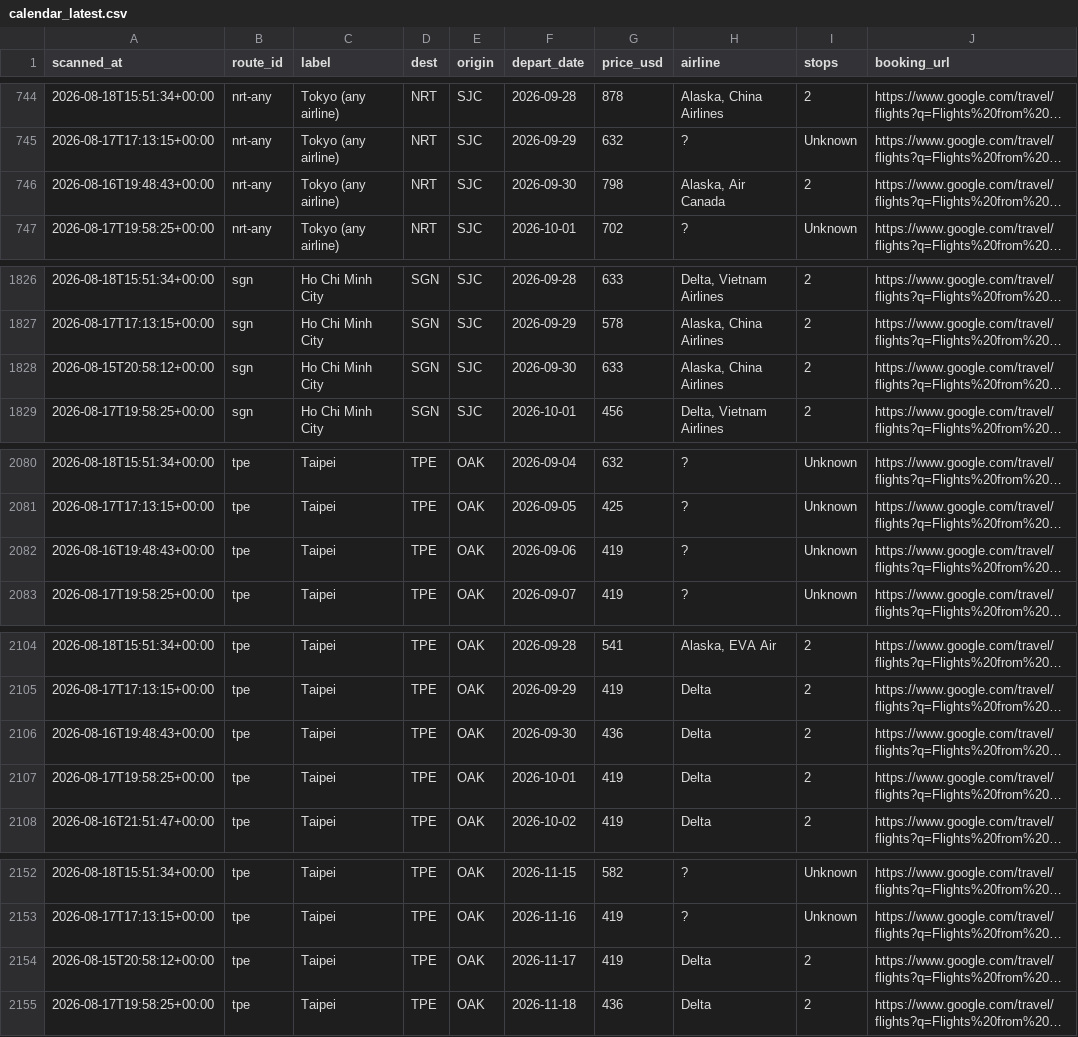
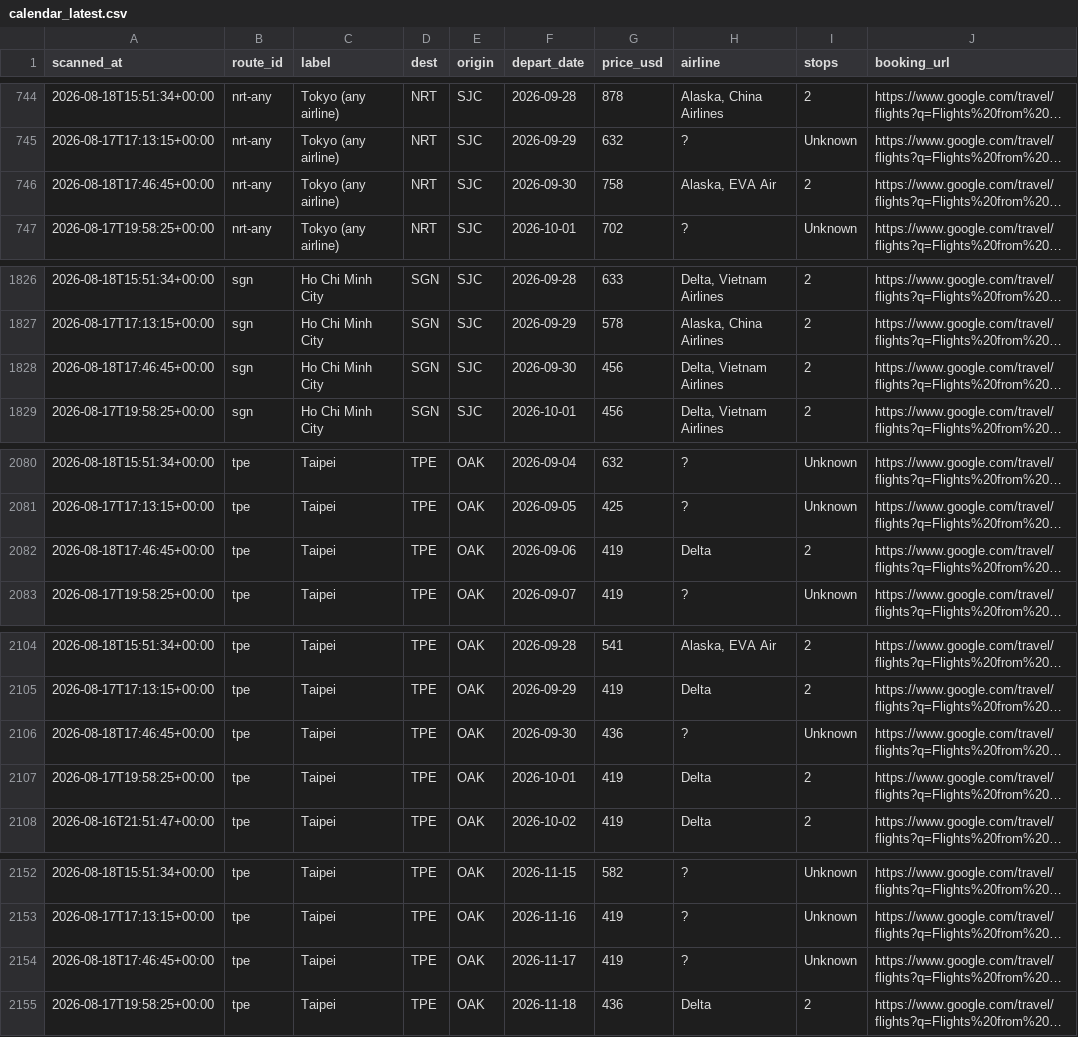
Before and after one commit to vanqd3216-dev/fare-tracker, a CSV file: calendar_latest.csv, drawn as a sheet; only a part is shown, gaps mark what is left out; long unchanged cells end in …; the diff covers the shown part only; the diff names each change by its address in the sheet, - before the commit and + after, or states it on an @@ line.

```diff
--- a/calendar_latest.csv
+++ b/calendar_latest.csv
-A746 (scanned_at): 2026-08-16T19:48:43+00:00
+A746 (scanned_at): 2026-08-18T17:46:45+00:00
-G746 (price_usd): 798
+G746 (price_usd): 758
-H746 (airline): Alaska, Air Canada
+H746 (airline): Alaska, EVA Air
-A1828 (scanned_at): 2026-08-15T20:58:12+00:00
+A1828 (scanned_at): 2026-08-18T17:46:45+00:00
-G1828 (price_usd): 633
+G1828 (price_usd): 456
-H1828 (airline): Alaska, China Airlines
+H1828 (airline): Delta, Vietnam Airlines
-A2082 (scanned_at): 2026-08-16T19:48:43+00:00
+A2082 (scanned_at): 2026-08-18T17:46:45+00:00
-H2082 (airline): ?
+H2082 (airline): Delta
-I2082 (stops): Unknown
+I2082 (stops): 2
-A2106 (scanned_at): 2026-08-16T19:48:43+00:00
+A2106 (scanned_at): 2026-08-18T17:46:45+00:00
-H2106 (airline): Delta
+H2106 (airline): ?
-I2106 (stops): 2
+I2106 (stops): Unknown
-A2154 (scanned_at): 2026-08-15T20:58:12+00:00
+A2154 (scanned_at): 2026-08-18T17:46:45+00:00
-H2154 (airline): Delta
+H2154 (airline): ?
-I2154 (stops): 2
+I2154 (stops): Unknown
```
Also changed, not shown: 143 edited cells elsewhere in this file.
